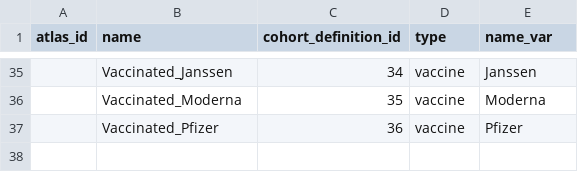
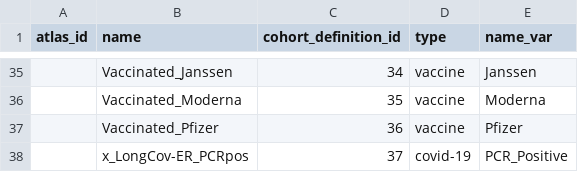
Before and after one commit to oxford-pharmacoepi/LongCOVIDWP1A, a CSV file: characterisation/ATLAS Cohort Definitions_LongCovid.csv, drawn as a sheet; only a part is shown, gaps mark what is left out; the diff names each change by its address in the sheet, - before the commit and + after, or states it on an @@ line.

```diff
--- a/characterisation/ATLAS Cohort Definitions_LongCovid.csv
+++ b/characterisation/ATLAS Cohort Definitions_LongCovid.csv
+row 38:  | x_LongCov-ER_PCRpos | 37 | covid-19 | PCR_Positive
```
Also changed, not shown: 1 other file.
